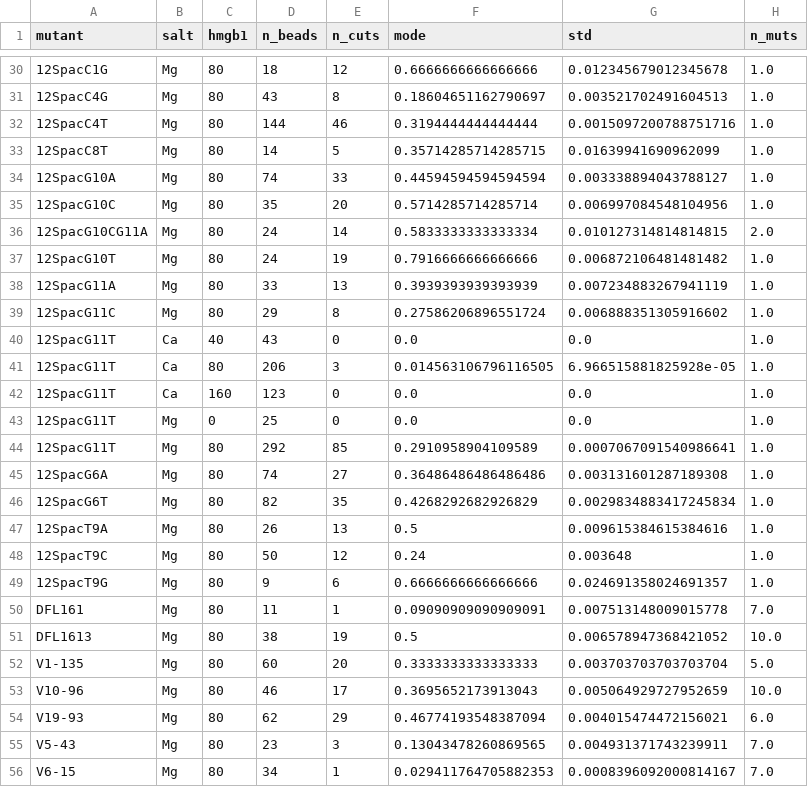
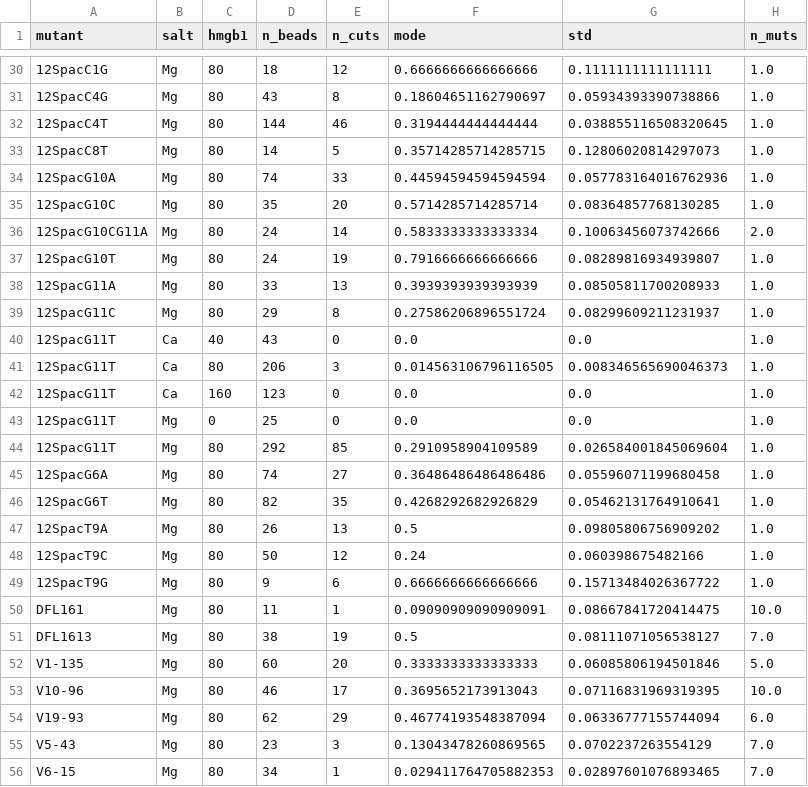
Before and after one commit to RPGroup-PBoC/VDJ, a CSV file: data/pooled_cutting_probability.csv, drawn as a sheet; only a part is shown, gaps mark what is left out; the diff covers the shown part only.

```diff
--- a/data/pooled_cutting_probability.csv
+++ b/data/pooled_cutting_probability.csv
@@ -30,27 +30,27 @@ mutant,salt,hmgb1,n_beads,n_cuts,mode,std,n_muts
-12SpacC1G,Mg,80,18,12,0.6666666666666666,0.012345679012345678,1.0
-12SpacC4G,Mg,80,43,8,0.18604651162790697,0.003521702491604513,1.0
-12SpacC4T,Mg,80,144,46,0.3194444444444444,0.0015097200788751716,1.0
-12SpacC8T,Mg,80,14,5,0.35714285714285715,0.01639941690962099,1.0
-12SpacG10A,Mg,80,74,33,0.44594594594594594,0.003338894043788127,1.0
-12SpacG10C,Mg,80,35,20,0.5714285714285714,0.006997084548104956,1.0
-12SpacG10CG11A,Mg,80,24,14,0.5833333333333334,0.010127314814814815,2.0
-12SpacG10T,Mg,80,24,19,0.7916666666666666,0.006872106481481482,1.0
-12SpacG11A,Mg,80,33,13,0.3939393939393939,0.007234883267941119,1.0
-12SpacG11C,Mg,80,29,8,0.27586206896551724,0.006888351305916602,1.0
+12SpacC1G,Mg,80,18,12,0.6666666666666666,0.1111111111111111,1.0
+12SpacC4G,Mg,80,43,8,0.18604651162790697,0.05934393390738866,1.0
+12SpacC4T,Mg,80,144,46,0.3194444444444444,0.038855116508320645,1.0
+12SpacC8T,Mg,80,14,5,0.35714285714285715,0.12806020814297073,1.0
+12SpacG10A,Mg,80,74,33,0.44594594594594594,0.057783164016762936,1.0
+12SpacG10C,Mg,80,35,20,0.5714285714285714,0.08364857768130285,1.0
+12SpacG10CG11A,Mg,80,24,14,0.5833333333333334,0.10063456073742666,2.0
+12SpacG10T,Mg,80,24,19,0.7916666666666666,0.08289816934939807,1.0
+12SpacG11A,Mg,80,33,13,0.3939393939393939,0.08505811700208933,1.0
+12SpacG11C,Mg,80,29,8,0.27586206896551724,0.08299609211231937,1.0
 12SpacG11T,Ca,40,43,0,0.0,0.0,1.0
-12SpacG11T,Ca,80,206,3,0.014563106796116505,6.966515881825928e-05,1.0
+12SpacG11T,Ca,80,206,3,0.014563106796116505,0.008346565690046373,1.0
 12SpacG11T,Ca,160,123,0,0.0,0.0,1.0
 12SpacG11T,Mg,0,25,0,0.0,0.0,1.0
-12SpacG11T,Mg,80,292,85,0.2910958904109589,0.0007067091540986641,1.0
-12SpacG6A,Mg,80,74,27,0.36486486486486486,0.003131601287189308,1.0
-12SpacG6T,Mg,80,82,35,0.4268292682926829,0.0029834883417245834,1.0
-12SpacT9A,Mg,80,26,13,0.5,0.009615384615384616,1.0
-12SpacT9C,Mg,80,50,12,0.24,0.003648,1.0
-12SpacT9G,Mg,80,9,6,0.6666666666666666,0.024691358024691357,1.0
-DFL161,Mg,80,11,1,0.09090909090909091,0.007513148009015778,7.0
-DFL1613,Mg,80,38,19,0.5,0.006578947368421052,10.0
-V1-135,Mg,80,60,20,0.3333333333333333,0.003703703703703704,5.0
-V10-96,Mg,80,46,17,0.3695652173913043,0.005064929727952659,10.0
-V19-93,Mg,80,62,29,0.46774193548387094,0.004015474472156021,6.0
-V5-43,Mg,80,23,3,0.13043478260869565,0.004931371743239911,7.0
-V6-15,Mg,80,34,1,0.029411764705882353,0.0008396092000814167,7.0
+12SpacG11T,Mg,80,292,85,0.2910958904109589,0.026584001845069604,1.0
+12SpacG6A,Mg,80,74,27,0.36486486486486486,0.05596071199680458,1.0
+12SpacG6T,Mg,80,82,35,0.4268292682926829,0.05462131764910641,1.0
+12SpacT9A,Mg,80,26,13,0.5,0.09805806756909202,1.0
+12SpacT9C,Mg,80,50,12,0.24,0.060398675482166,1.0
+12SpacT9G,Mg,80,9,6,0.6666666666666666,0.15713484026367722,1.0
+DFL161,Mg,80,11,1,0.09090909090909091,0.08667841720414475,10.0
+DFL1613,Mg,80,38,19,0.5,0.08111071056538127,7.0
+V1-135,Mg,80,60,20,0.3333333333333333,0.06085806194501846,5.0
+V10-96,Mg,80,46,17,0.3695652173913043,0.07116831969319395,10.0
+V19-93,Mg,80,62,29,0.46774193548387094,0.06336777155744094,6.0
+V5-43,Mg,80,23,3,0.13043478260869565,0.0702237263554129,7.0
+V6-15,Mg,80,34,1,0.029411764705882353,0.02897601076893465,7.0
```
Also changed, not shown: 31 edited cells elsewhere in this file, data/independent_cutting_probability.csv, data/pooled_cutting_probability_posteriors.csv, 1 other file.
